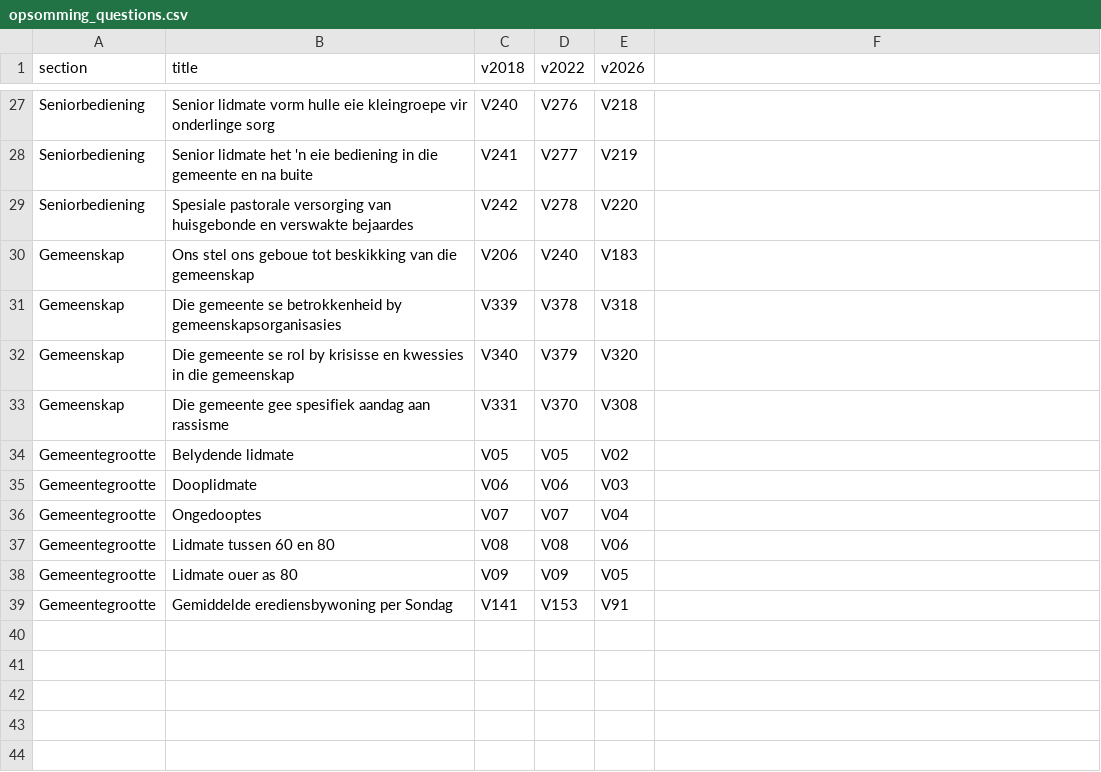
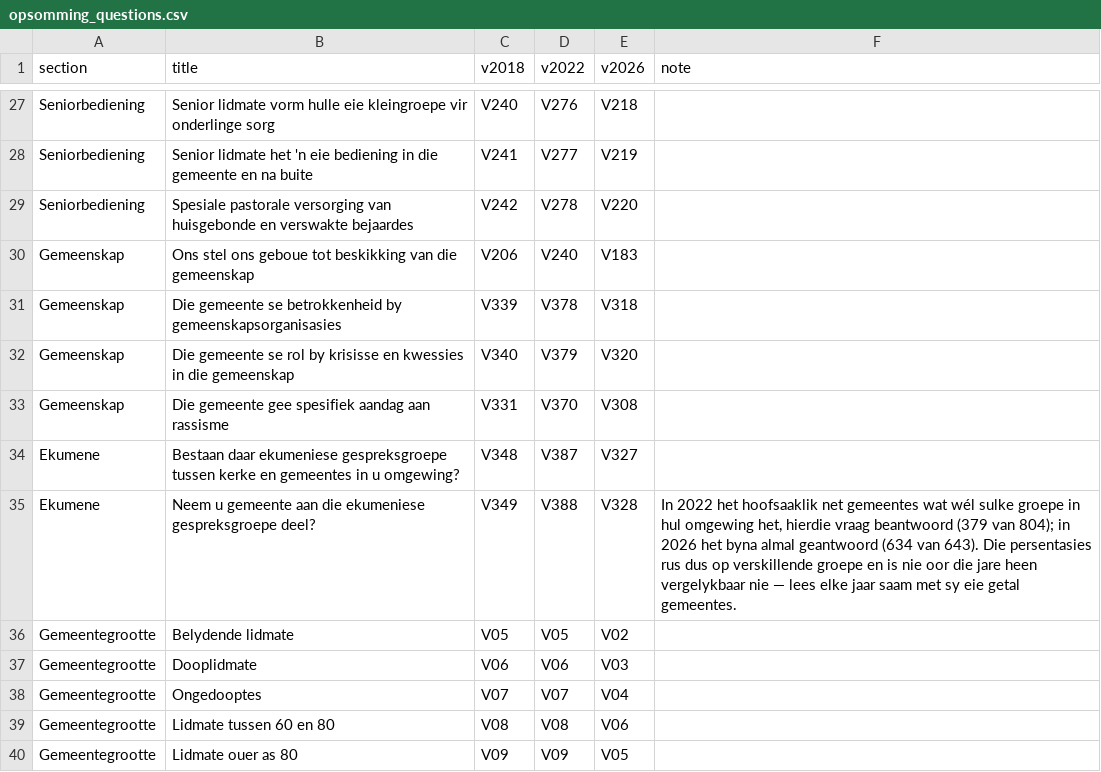
Before and after one commit to cobusvwyngaard/kerkspieel, a CSV file: data/lookup/opsomming_questions.csv, drawn as a sheet; only a part is shown, gaps mark what is left out; the shorter side is filled out with more unchanged rows; the diff names each change by its address in the sheet, - before the commit and + after, or states it on an @@ line.

```diff
--- a/data/lookup/opsomming_questions.csv
+++ b/data/lookup/opsomming_questions.csv
-F1: (empty)
+F1: note
+row 34: Ekumene | Bestaan daar ekumeniese gespreksgroepe tussen kerke en gemeentes in u omgewing? | V348 | V387 | V327
+row 35: Ekumene | Neem u gemeente aan die ekumeniese gespreksgroepe deel? | V349 | V388 | V328 | In 2022 het hoofsaaklik net gemeentes wat wél sulke groepe in hul omgewing het, hierdie vraag beantwoord (379 van 804); in 2026 het byna almal geantwoord (634 van 643). Die persentasies rus dus op verskillende groepe en is nie oor die jare heen vergelykbaar nie — lees elke jaar saam met sy eie getal gemeentes.
```
Also changed, not shown: 3 other files.
